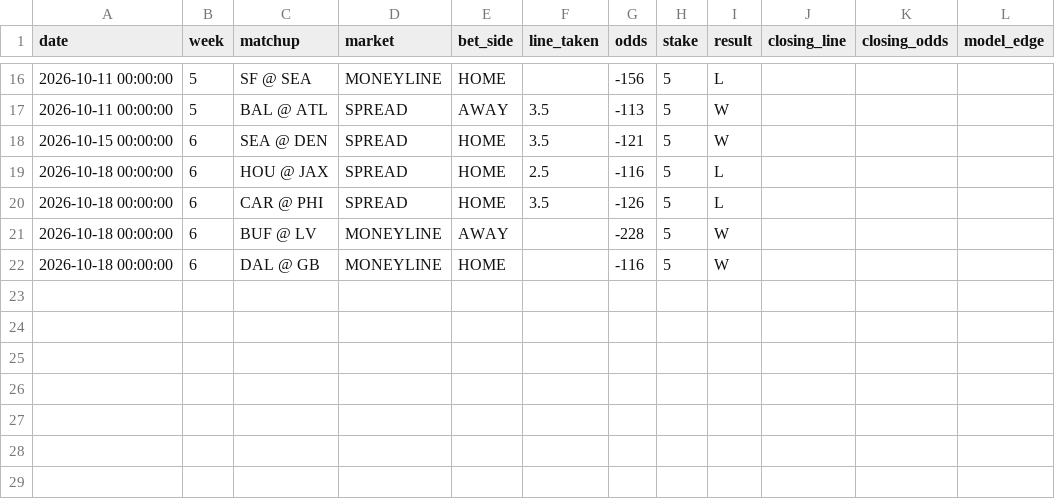
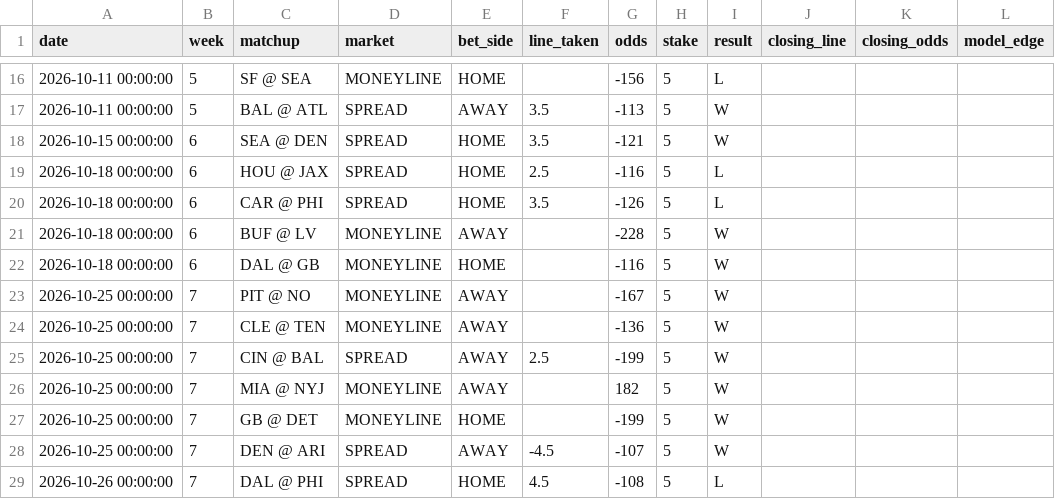
Before and after one commit to jamesonbryant18-byte/NFL-Betting-model, a CSV file: data/bet_log.csv, drawn as a sheet; only a part is shown, gaps mark what is left out.

```diff
--- a/data/bet_log.csv
+++ b/data/bet_log.csv
@@ -22 +22,8 @@ date,week,matchup,market,bet_side,line_taken,odds,stake,result,closing_line,clos
 2026-10-18 00:00:00,6,DAL @ GB ,MONEYLINE,HOME,,-116,5,W,,,
+2026-10-25 00:00:00,7,PIT @ NO ,MONEYLINE,AWAY,,-167,5,W,,,
+2026-10-25 00:00:00,7,CLE @ TEN,MONEYLINE,AWAY,,-136,5,W,,,
+2026-10-25 00:00:00,7,CIN @ BAL,SPREAD,AWAY,2.5,-199,5,W,,,
+2026-10-25 00:00:00,7,MIA @ NYJ,MONEYLINE,AWAY,,182,5,W,,,
+2026-10-25 00:00:00,7,GB @ DET ,MONEYLINE,HOME,,-199,5,W,,,
+2026-10-25 00:00:00,7,DEN @ ARI,SPREAD,AWAY,-4.5,-107,5,W,,,
+2026-10-26 00:00:00,7,DAL @ PHI,SPREAD,HOME,4.5,-108,5,L,,,
```
Also changed, not shown: 6 other files.
